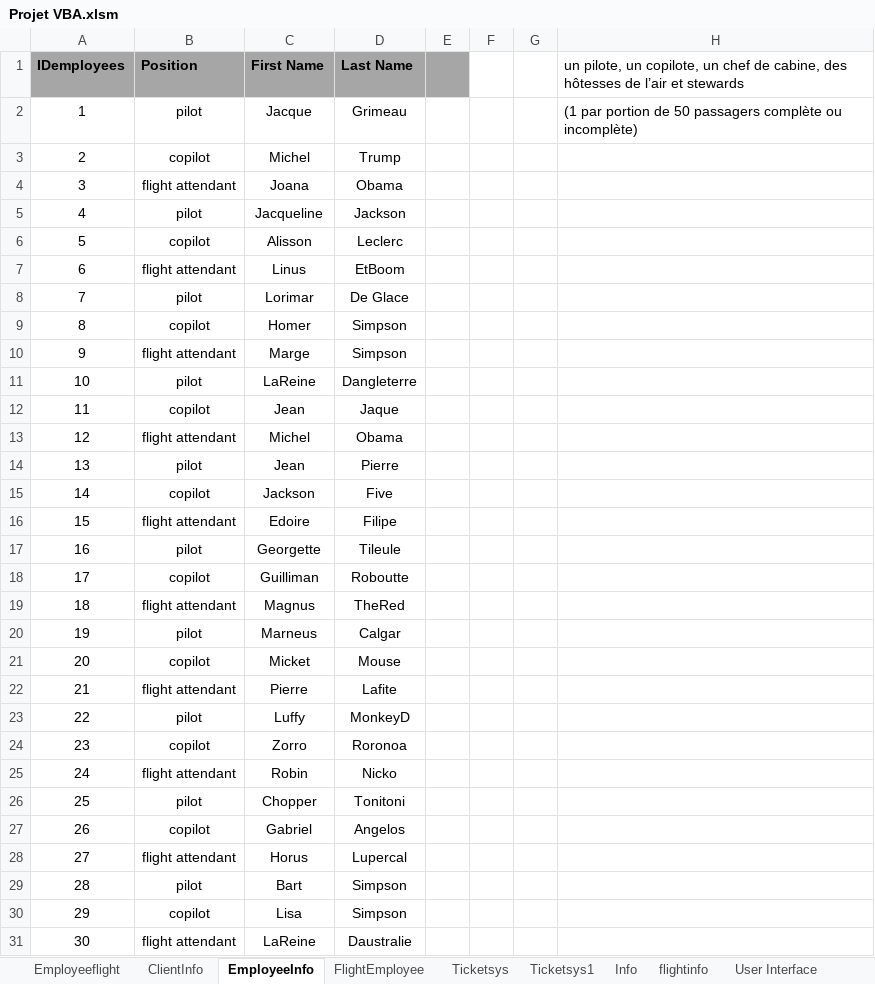
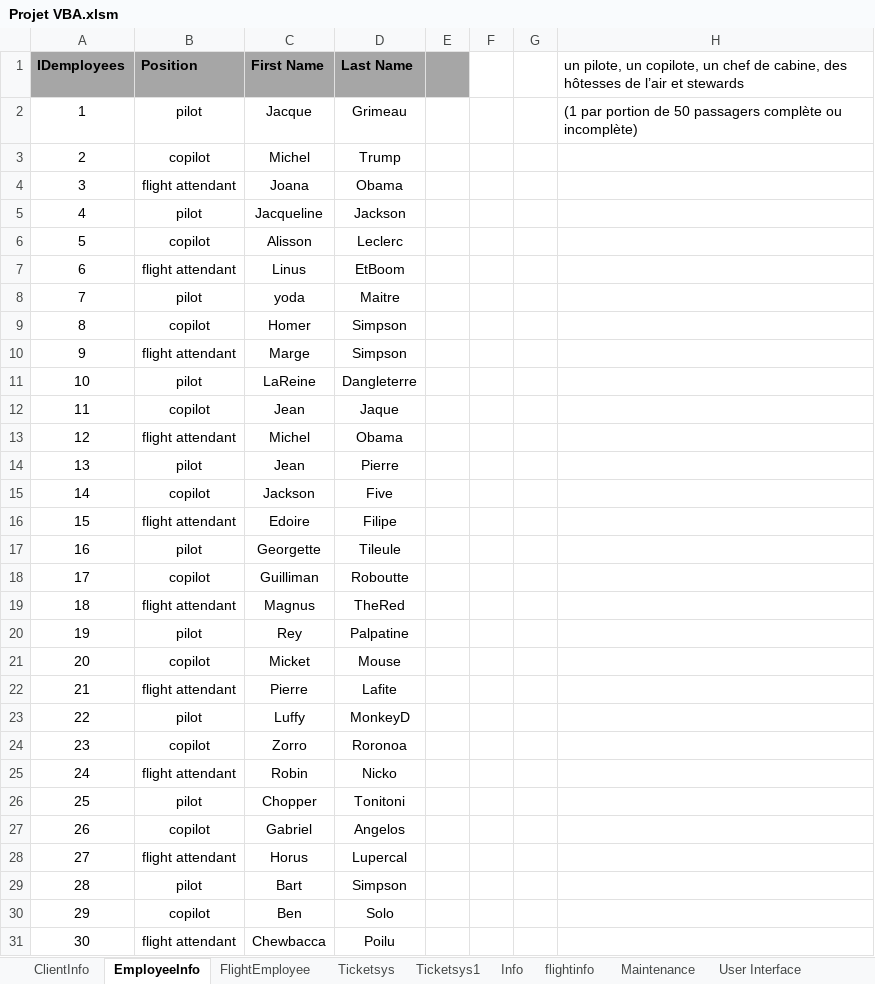
Before and after one commit to TU-Zhekun/ProjectVBA-SQL, an Excel workbook: ProjectVBA-SQL/Projet VBA.xlsm, sheet EmployeeInfo, drawn as a sheet; values as stored, in another font and other column widths than the file's, no borders; the diff names each change by its address in the sheet, - before the commit and + after, or states it on an @@ line.

```diff
--- a/ProjectVBA-SQL/Projet VBA.xlsm (sheet EmployeeInfo)
+++ b/ProjectVBA-SQL/Projet VBA.xlsm (sheet EmployeeInfo)
-sheet tab: Employeeflight
+sheet tab: Maintenance
-C8 (First Name): Lorimar
+C8 (First Name): yoda
-D8 (Last Name): De Glace
+D8 (Last Name): Maitre
-C20 (First Name): Marneus
+C20 (First Name): Rey
-D20 (Last Name): Calgar
+D20 (Last Name): Palpatine
-C30 (First Name): Lisa
+C30 (First Name): Ben
-D30 (Last Name): Simpson
+D30 (Last Name): Solo
-C31 (First Name): LaReine
+C31 (First Name): Chewbacca
-D31 (Last Name): Daustralie
+D31 (Last Name): Poilu
```
Also changed, not shown: sheet Ticketsys1, sheet Ticketsys, sheet flightinfo, sheet Table, charts or pictures.
